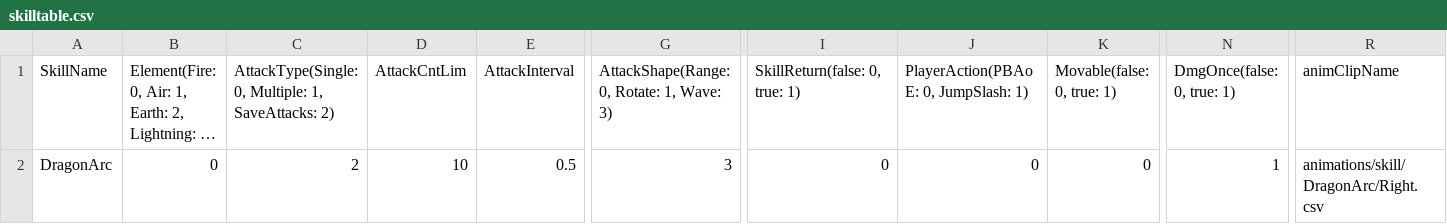
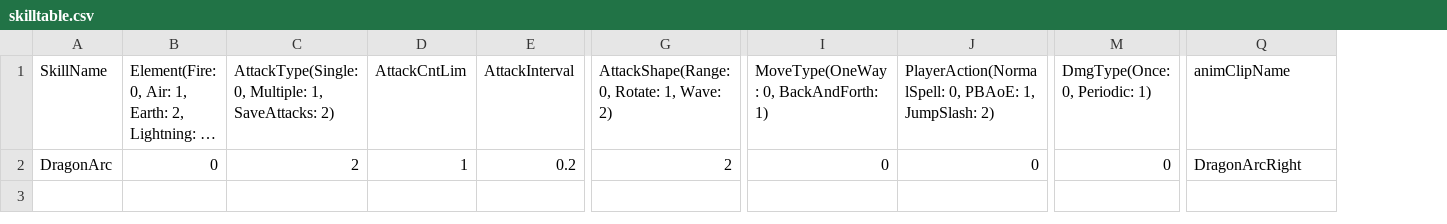
Before and after one commit to MinWooPark98/SFML_TeamProject, a CSV file: WizardOfLegend/WizardOfLegend-bin/tables/skilltable.csv, drawn as a sheet; only a part is shown, gaps mark what is left out; long unchanged cells end in …; removed rows and columns are numbered as before the commit, all else as after; the diff names each change by its address in the sheet, - before the commit and + after, or states it on an @@ line.

```diff
--- a/WizardOfLegend/WizardOfLegend-bin/tables/skilltable.csv
+++ b/WizardOfLegend/WizardOfLegend-bin/tables/skilltable.csv
-column G, rows 1-2: AttackShape(Range: 0, Rotate: 1, Wave: 3) | 3
+column G, rows 1-2: AttackShape(Range: 0, Rotate: 1, Wave: 2) | 2
-column K (Movable(false: 0, true: 1)), row 2: 0
-column N (DmgOnce(false: 0, true: 1)), row 2: 1
+column M (DmgType(Once: 0, Periodic: 1)), row 2: 0
-I1: SkillReturn(false: 0, true: 1)
+I1: MoveType(OneWay: 0, BackAndForth: 1)
-J1: PlayerAction(PBAoE: 0, JumpSlash: 1)
+J1: PlayerAction(NormalSpell: 0, PBAoE: 1, JumpSlash: 2)
-D2 (AttackCntLim): 10
+D2 (AttackCntLim): 1
-E2 (AttackInterval): 0.5
+E2 (AttackInterval): 0.2
-Q2 (animClipName): animations/skill/DragonArc/Right.csv
+Q2 (animClipName): DragonArcRight
```
Also changed, not shown: 10 other files.
